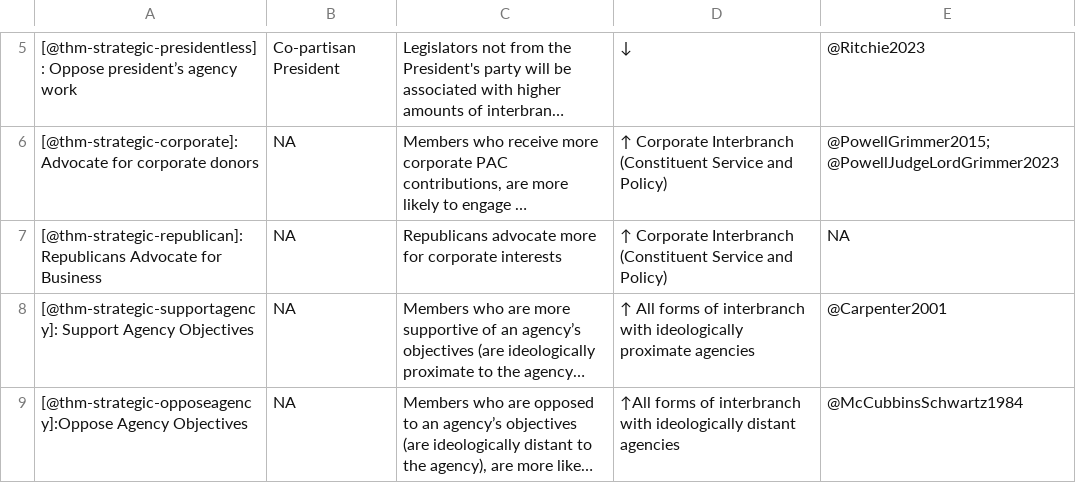
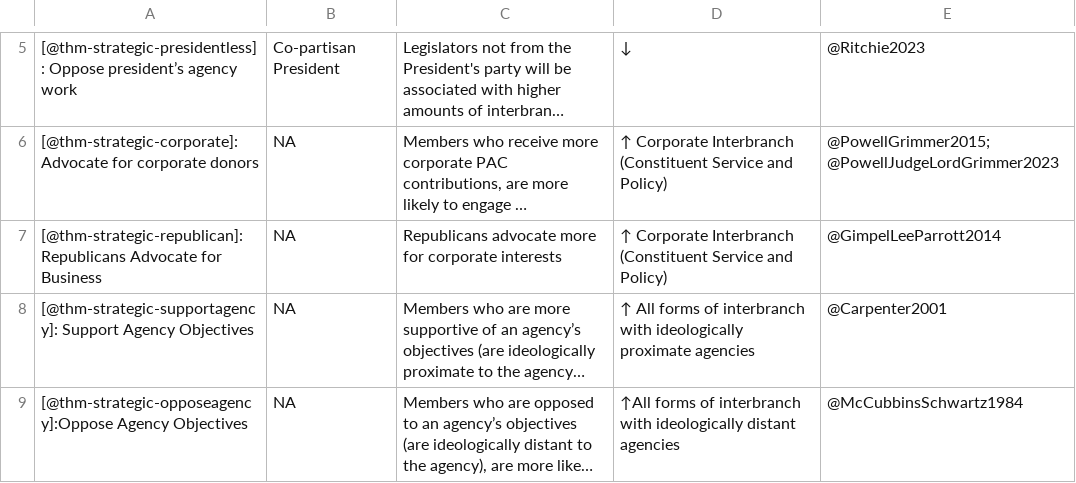
Before and after one commit to judgelord/cor-book, a CSV file: tables/strategiccombined.csv, drawn as a sheet; only a part is shown, gaps mark what is left out; long unchanged cells end in …; the diff names each change by its address in the sheet, - before the commit and + after, or states it on an @@ line.

```diff
--- a/tables/strategiccombined.csv
+++ b/tables/strategiccombined.csv
-E7: NA
+E7: @GimpelLeeParrott2014
```
Also changed, not shown: tables/demand.csv, tables/results.csv, 27 other files.
